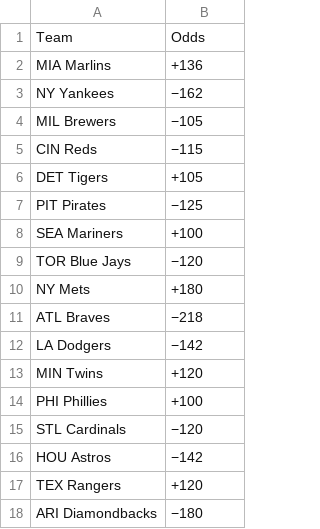
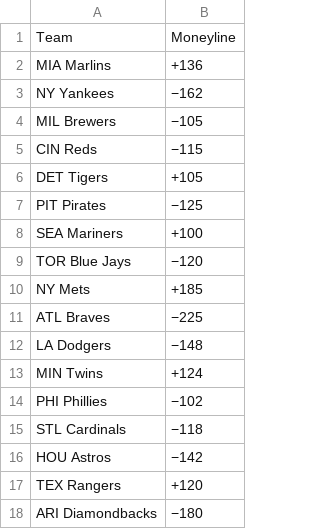
Before and after one commit to cbgabler/scraper, a CSV file: dk_tomorrow_games.csv (was tomorrow_games.csv), drawn as a sheet; only a part is shown.

```diff
--- a/tomorrow_games.csv
+++ b/dk_tomorrow_games.csv
@@ -1,2 +1,2 @@
-Team,Odds
+Team,Moneyline
 MIA Marlins,+136
@@ -9,8 +9,8 @@ SEA Mariners,+100
 TOR Blue Jays,−120
-NY Mets,+180
-ATL Braves,−218
-LA Dodgers,−142
-MIN Twins,+120
-PHI Phillies,+100
-STL Cardinals,−120
+NY Mets,+185
+ATL Braves,−225
+LA Dodgers,−148
+MIN Twins,+124
+PHI Phillies,−102
+STL Cardinals,−118
 HOU Astros,−142
```
Also changed, not shown: 5 other files.
